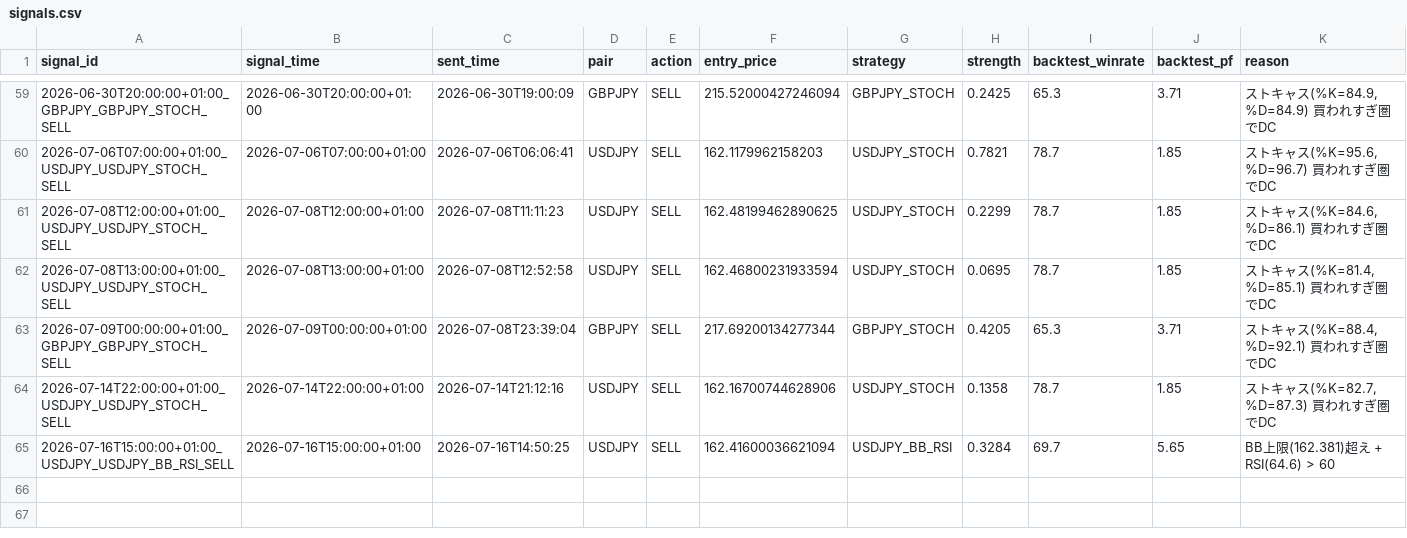
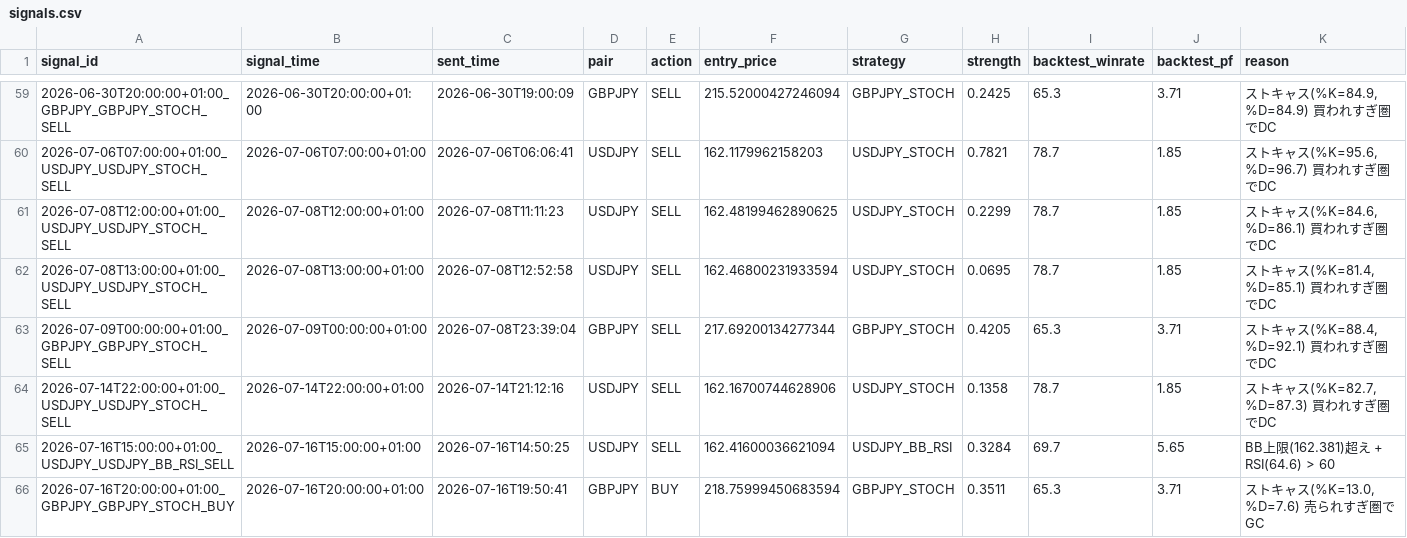
Before and after one commit to ichikawa27/fx-signals, a CSV file: logs/signals.csv, drawn as a sheet; only a part is shown, gaps mark what is left out.

```diff
--- a/logs/signals.csv
+++ b/logs/signals.csv
@@ -65 +65,2 @@ signal_id,signal_time,sent_time,pair,action,entry_price,strategy,strength,backte
 2026-07-16T15:00:00+01:00_USDJPY_USDJPY_BB_RSI_SELL,2026-07-16T15:00:00+01:00,2026-07-16T14:50:25,USDJPY,SELL,162.41600036621094,USDJPY_BB_RSI,0.3284,69.7,5.65,BB上限(162.381)超え + RSI(64.6) > 60
+2026-07-16T20:00:00+01:00_GBPJPY_GBPJPY_STOCH_BUY,2026-07-16T20:00:00+01:00,2026-07-16T19:50:41,GBPJPY,BUY,218.75999450683594,GBPJPY_STOCH,0.3511,65.3,3.71,"ストキャス(%K=13.0, %D=7.6) 売られすぎ圏でGC"
```
